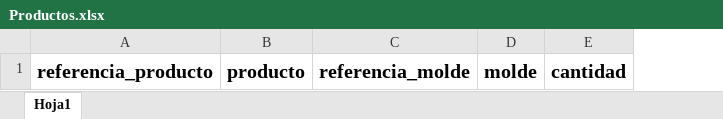
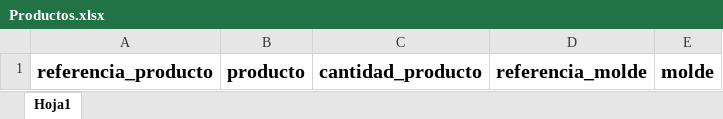
Before and after one commit to Teenus-SAS/tezlikv3, an Excel workbook: planning/assets/formatsXlsx/Productos.xlsx, sheet Hoja1, drawn as a sheet; values as stored, in another font and other column widths than the file's, no borders; table styles not drawn; removed rows and columns are numbered as before the commit, all else as after; the diff names each change by its address in the sheet, - before the commit and + after, or states it on an @@ line.

```diff
--- a/planning/assets/formatsXlsx/Productos.xlsx (sheet Hoja1)
+++ b/planning/assets/formatsXlsx/Productos.xlsx (sheet Hoja1)
+column C, row 1: cantidad_producto
-column E, row 1: cantidad
```
Also changed, not shown: 6 other files.
